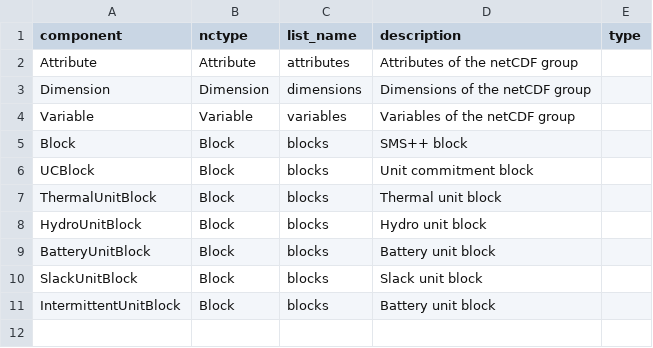
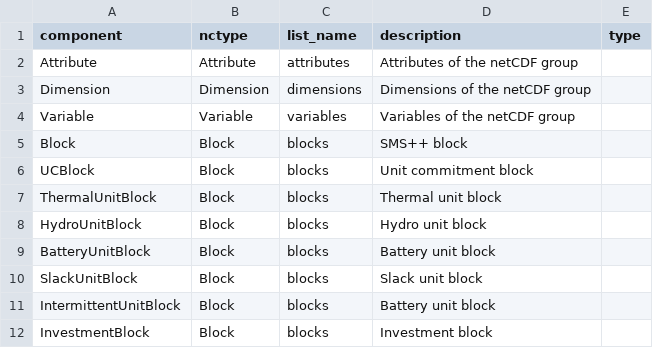
Before and after one commit to SPSUnipi/pySMSpp, a CSV file: pysmspp/data/components.csv, drawn as a sheet; the diff names each change by its address in the sheet, - before the commit and + after, or states it on an @@ line.

Commit message:
Add InvestmentBlock

```diff
--- a/pysmspp/data/components.csv
+++ b/pysmspp/data/components.csv
+row 12: InvestmentBlock | Block | blocks | Investment block
```
Also changed, not shown: 4 other files.
